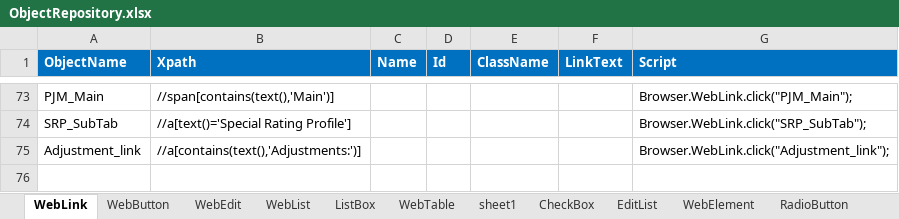
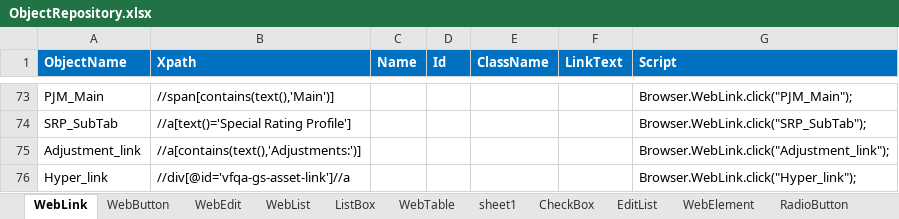
Before and after one commit to imran0404y/VFQA_Parallel, an Excel workbook: Framework/Storage/ObjectRepository.xlsx, sheet WebLink, drawn as a sheet; only a part is shown, gaps mark what is left out; values as stored, in another font and other column widths than the file's, no borders; conditional formats not drawn; the diff names each change by its address in the sheet, - before the commit and + after, or states it on an @@ line.

```diff
--- a/Framework/Storage/ObjectRepository.xlsx (sheet WebLink)
+++ b/Framework/Storage/ObjectRepository.xlsx (sheet WebLink)
+row 76: Hyper_link | //div[@id='vfqa-gs-asset-link']//a |  |  |  |  | Browser.WebLink.click("Hyper_link");
```
Also changed, not shown: sheet WebEdit, Directory/VFQA_TestDesign.xlsm, Framework/Database/TestDataDB.xlsx, 15 other files.
